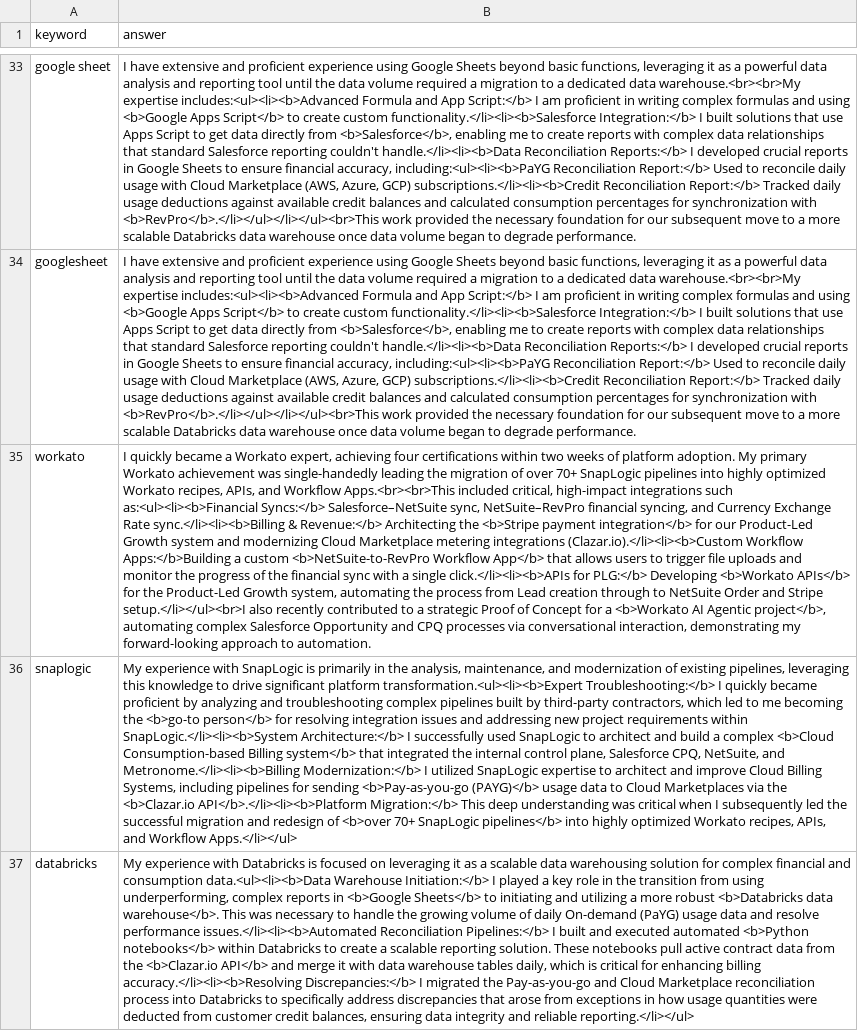
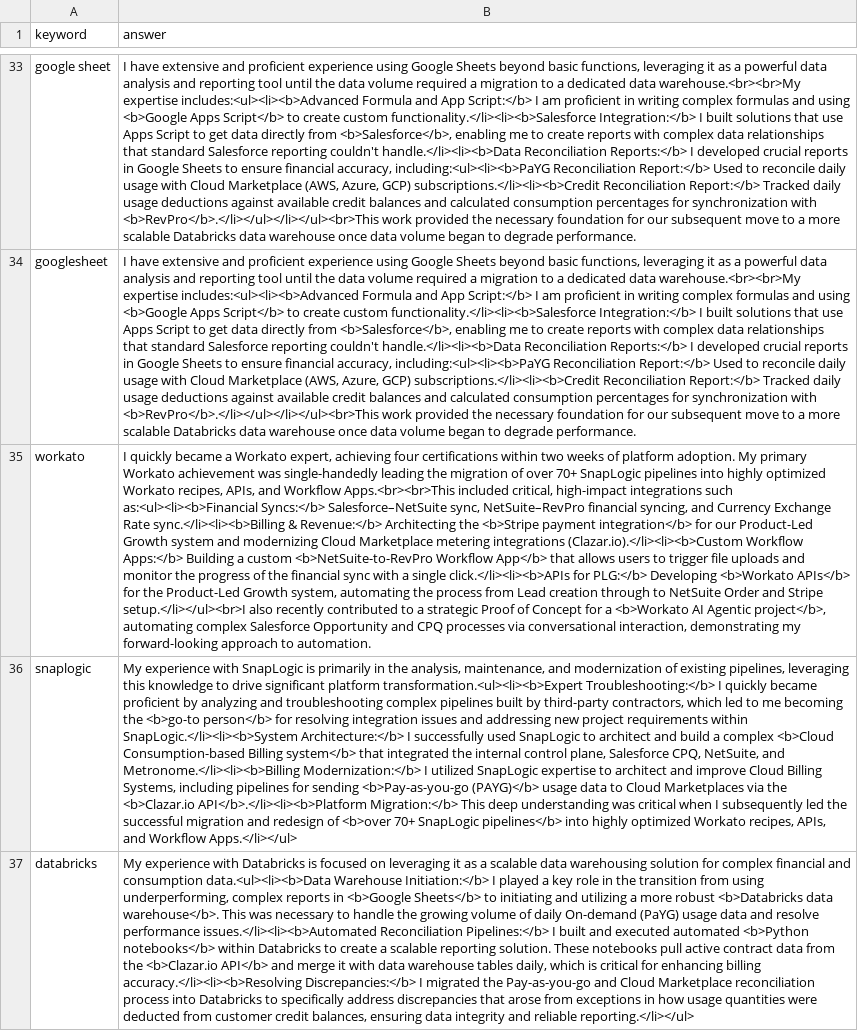
Before and after one commit to hendrykurnia/me, a CSV file: knowledgebase.csv, drawn as a sheet; only a part is shown, gaps mark what is left out; the diff names each change by its address in the sheet, - before the commit and + after, or states it on an @@ line.

```diff
--- a/knowledgebase.csv
+++ b/knowledgebase.csv
-B35 (answer): …(Clazar.io).</li><li><b>Custom Workflow Apps:</b>Building a custom…
+B35 (answer): …(Clazar.io).</li><li><b>Custom Workflow Apps:</b> Building a custom…
```
Also changed, not shown: 2 other files.
